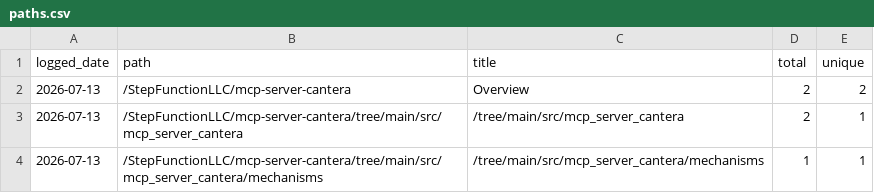
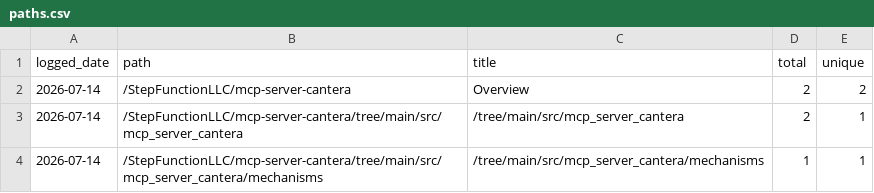
Before and after one commit to StepFunctionLLC/mcp-server-cantera, a CSV file: traffic-logger/data/paths.csv, drawn as a sheet.

```diff
--- a/traffic-logger/data/paths.csv
+++ b/traffic-logger/data/paths.csv
@@ -1,4 +1,4 @@
 logged_date,path,title,total,unique
-2026-07-13,/StepFunctionLLC/mcp-server-cantera,Overview,2,2
-2026-07-13,/StepFunctionLLC/mcp-server-cantera/tree/main/src/mcp_server_cantera,/tree/main/src/mcp_server_cantera,2,1
-2026-07-13,/StepFunctionLLC/mcp-server-cantera/tree/main/src/mcp_server_cantera/mechanisms,/tree/main/src/mcp_server_cantera/mechanisms,1,1
+2026-07-14,/StepFunctionLLC/mcp-server-cantera,Overview,2,2
+2026-07-14,/StepFunctionLLC/mcp-server-cantera/tree/main/src/mcp_server_cantera,/tree/main/src/mcp_server_cantera,2,1
+2026-07-14,/StepFunctionLLC/mcp-server-cantera/tree/main/src/mcp_server_cantera/mechanisms,/tree/main/src/mcp_server_cantera/mechanisms,1,1
```
Also changed, not shown: traffic-logger/data/clones.csv, traffic-logger/data/views.csv, 1 other file.
